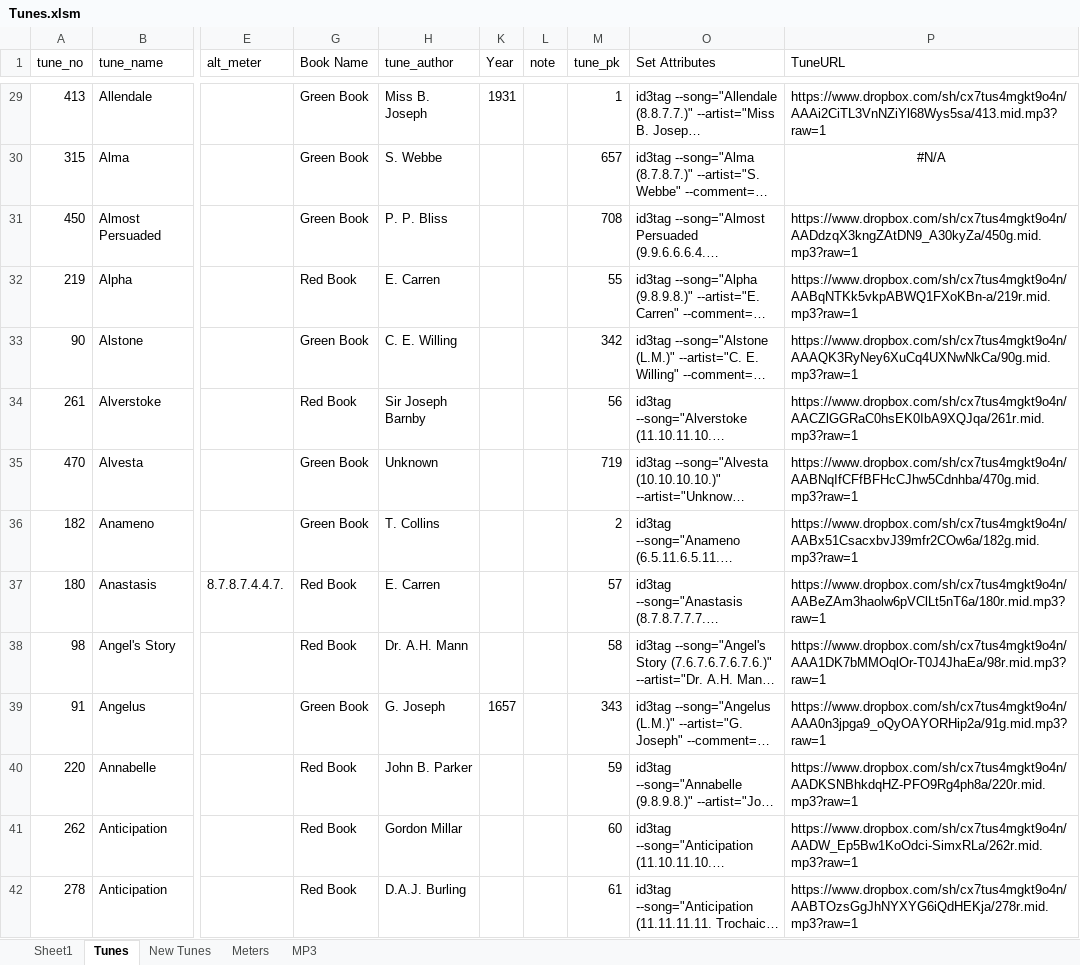
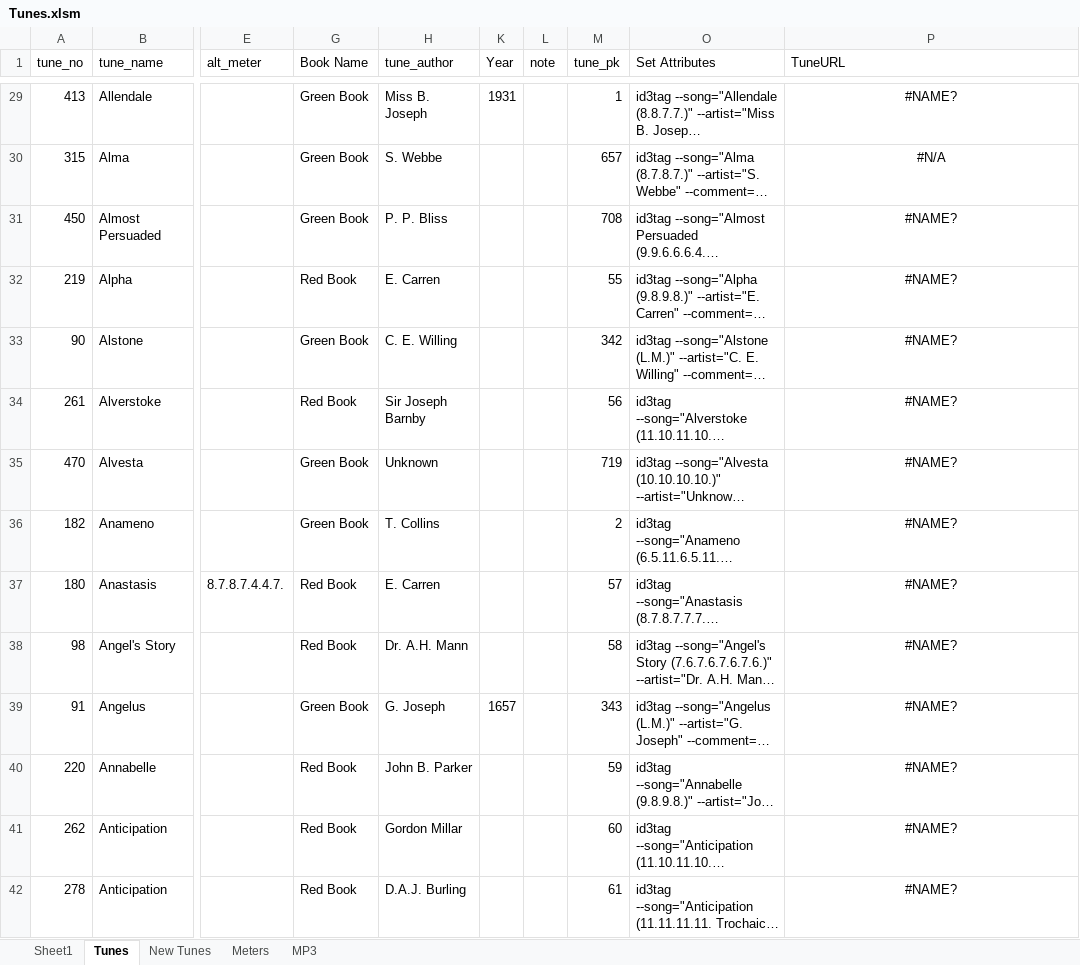
Before and after one commit to gtcraig/ministry, an Excel workbook: tunes/Tunes.xlsm, sheet Tunes, drawn as a sheet; only a part is shown, gaps mark what is left out; long unchanged cells end in …; values as stored, in another font and other column widths than the file's, no borders; table styles not drawn; the diff covers the shown part only; the diff names each change by its address in the sheet, - before the commit and + after, or states it on an @@ line.

Commit message:
Updated Tunes register

```diff
--- a/tunes/Tunes.xlsm (sheet Tunes)
+++ b/tunes/Tunes.xlsm (sheet Tunes)
-P29 alignment: left
+P29 alignment: center
-P29 (TuneURL): https://www.dropbox.com/sh/cx7tus4mgkt9o4n/AAAi2CiTL3VnNZiYl68Wys5sa/413.mid.mp3?raw=1
+P29 (TuneURL): #NAME?
-P31 (TuneURL): https://www.dropbox.com/sh/cx7tus4mgkt9o4n/AADdzqX3kngZAtDN9_A30kyZa/450g.mid.mp3?raw=1
+P31 (TuneURL): #NAME?
-P31:P42 alignment: left
+P31:P42 alignment: center
-P32 (TuneURL): https://www.dropbox.com/sh/cx7tus4mgkt9o4n/AABqNTKk5vkpABWQ1FXoKBn-a/219r.mid.mp3?raw=1
+P32 (TuneURL): #NAME?
-P33 (TuneURL): https://www.dropbox.com/sh/cx7tus4mgkt9o4n/AAAQK3RyNey6XuCq4UXNwNkCa/90g.mid.mp3?raw=1
+P33 (TuneURL): #NAME?
-P34 (TuneURL): https://www.dropbox.com/sh/cx7tus4mgkt9o4n/AACZlGGRaC0hsEK0IbA9XQJqa/261r.mid.mp3?raw=1
+P34 (TuneURL): #NAME?
-P35 (TuneURL): https://www.dropbox.com/sh/cx7tus4mgkt9o4n/AABNqIfCFfBFHcCJhw5Cdnhba/470g.mid.mp3?raw=1
+P35 (TuneURL): #NAME?
-P36 (TuneURL): https://www.dropbox.com/sh/cx7tus4mgkt9o4n/AABx51CsacxbvJ39mfr2COw6a/182g.mid.mp3?raw=1
+P36 (TuneURL): #NAME?
-P37 (TuneURL): https://www.dropbox.com/sh/cx7tus4mgkt9o4n/AABeZAm3haolw6pVClLt5nT6a/180r.mid.mp3?raw=1
+P37 (TuneURL): #NAME?
-P38 (TuneURL): https://www.dropbox.com/sh/cx7tus4mgkt9o4n/AAA1DK7bMMOqlOr-T0J4JhaEa/98r.mid.mp3?raw=1
+P38 (TuneURL): #NAME?
-P39 (TuneURL): https://www.dropbox.com/sh/cx7tus4mgkt9o4n/AAA0n3jpga9_oQyOAYORHip2a/91g.mid.mp3?raw=1
+P39 (TuneURL): #NAME?
-P40 (TuneURL): https://www.dropbox.com/sh/cx7tus4mgkt9o4n/AADKSNBhkdqHZ-PFO9Rg4ph8a/220r.mid.mp3?raw=1
+P40 (TuneURL): #NAME?
-P41 (TuneURL): https://www.dropbox.com/sh/cx7tus4mgkt9o4n/AADW_Ep5Bw1KoOdci-SimxRLa/262r.mid.mp3?raw=1
+P41 (TuneURL): #NAME?
-P42 (TuneURL): https://www.dropbox.com/sh/cx7tus4mgkt9o4n/AABTOzsGgJhNYXYG6iQdHEKja/278r.mid.mp3?raw=1
+P42 (TuneURL): #NAME?
```
Also changed, not shown: 740 edited cells and cell formats elsewhere in this sheet, sheet MP3, formulas that keep their value, hidden cells.
